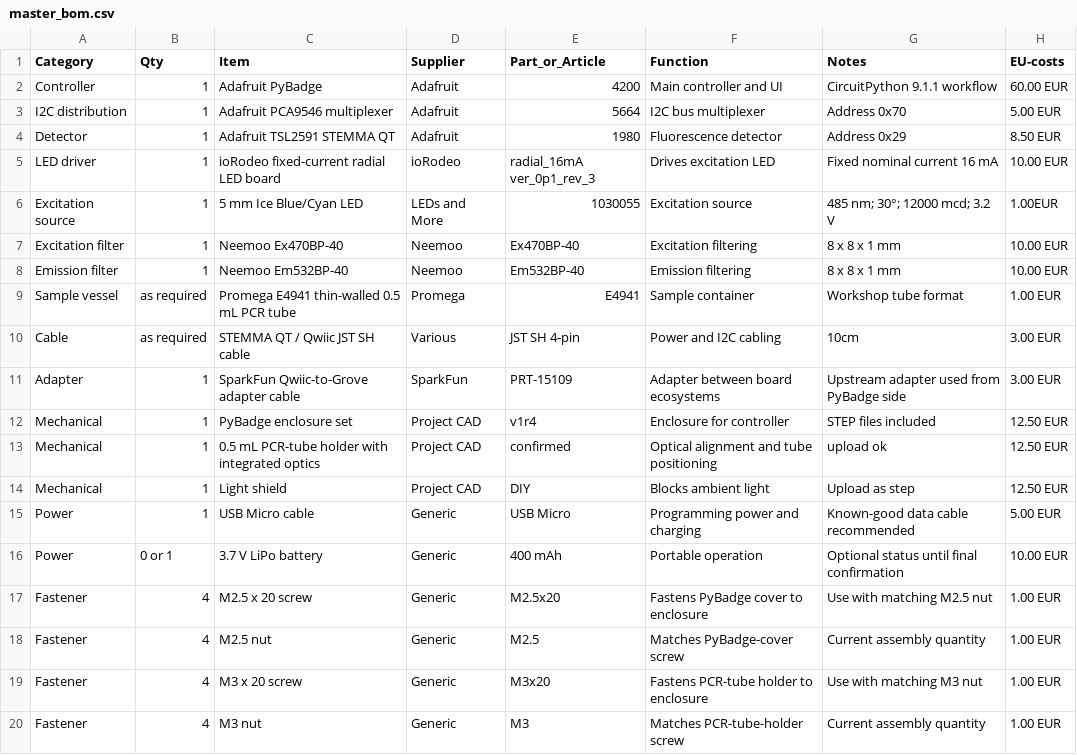
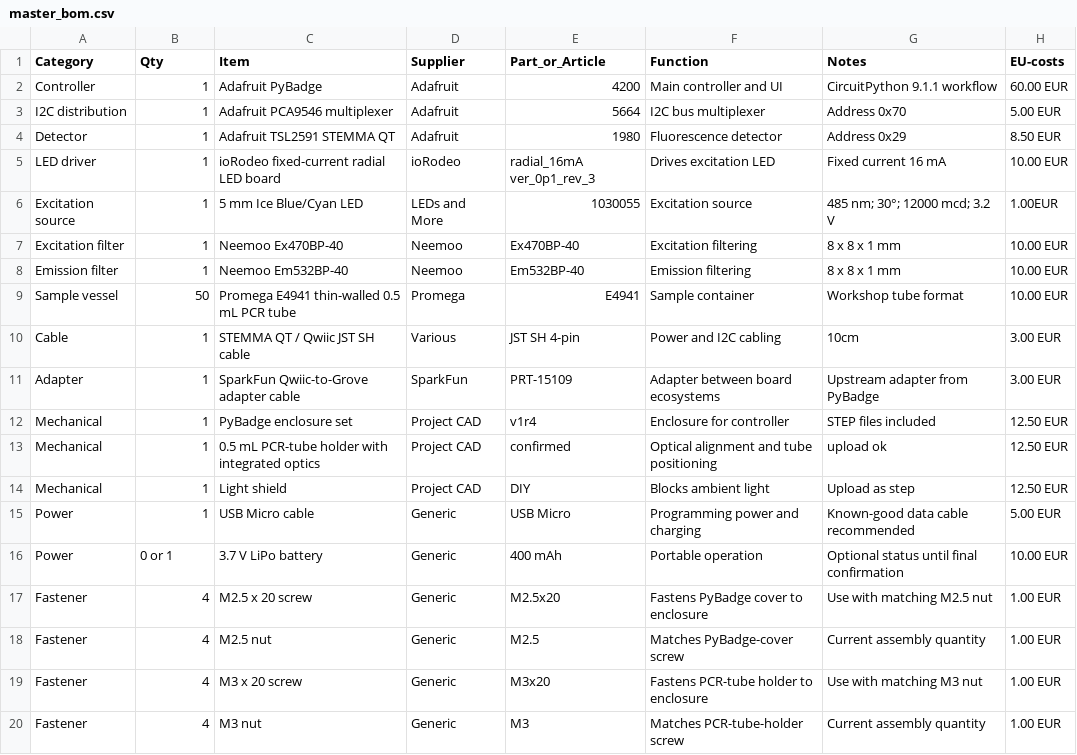
Before and after one commit to matthiasbirkich/diy-quantifluorone-dsdna-fluorometer, a CSV file: bom/master_bom.csv, drawn as a sheet.

Commit message:
Modify quantities and notes in master BOM
Updated quantities and notes for sample vessel, cable, and adapter.

```diff
--- a/bom/master_bom.csv
+++ b/bom/master_bom.csv
@@ -4,3 +4,3 @@ I2C distribution,1,Adafruit PCA9546 multiplexer,Adafruit,5664,I2C bus multiplexe
 Detector,1,Adafruit TSL2591 STEMMA QT,Adafruit,1980,Fluorescence detector,Address 0x29,8.50 EUR
-LED driver,1,ioRodeo fixed-current radial LED board,ioRodeo,radial_16mA ver_0p1_rev_3,Drives excitation LED,Fixed nominal current 16 mA,10.00 EUR
+LED driver,1,ioRodeo fixed-current radial LED board,ioRodeo,radial_16mA ver_0p1_rev_3,Drives excitation LED,Fixed current 16 mA,10.00 EUR
 Excitation source,1,5 mm Ice Blue/Cyan LED,LEDs and More,1030055,Excitation source,485 nm; 30°; 12000 mcd; 3.2 V,1.00EUR
@@ -8,5 +8,5 @@ Excitation filter,1,Neemoo Ex470BP-40,Neemoo,Ex470BP-40,Excitation filtering,8 x
 Emission filter,1,Neemoo Em532BP-40,Neemoo,Em532BP-40,Emission filtering,8 x 8 x 1 mm,10.00 EUR
-Sample vessel,as required,Promega E4941 thin-walled 0.5 mL PCR tube,Promega,E4941,Sample container,Workshop tube format,1.00 EUR
-Cable,as required,STEMMA QT / Qwiic JST SH cable,Various,JST SH 4-pin,Power and I2C cabling,10cm,3.00 EUR
-Adapter,1,SparkFun Qwiic-to-Grove adapter cable,SparkFun,PRT-15109,Adapter between board ecosystems,Upstream adapter used from PyBadge side,3.00 EUR
+Sample vessel,50,Promega E4941 thin-walled 0.5 mL PCR tube,Promega,E4941,Sample container,Workshop tube format,10.00 EUR
+Cable,1,STEMMA QT / Qwiic JST SH cable,Various,JST SH 4-pin,Power and I2C cabling,10cm,3.00 EUR
+Adapter,1,SparkFun Qwiic-to-Grove adapter cable,SparkFun,PRT-15109,Adapter between board ecosystems,Upstream adapter from PyBadge,3.00 EUR
 Mechanical,1,PyBadge enclosure set,Project CAD,v1r4,Enclosure for controller,STEP files included,12.50 EUR
```
